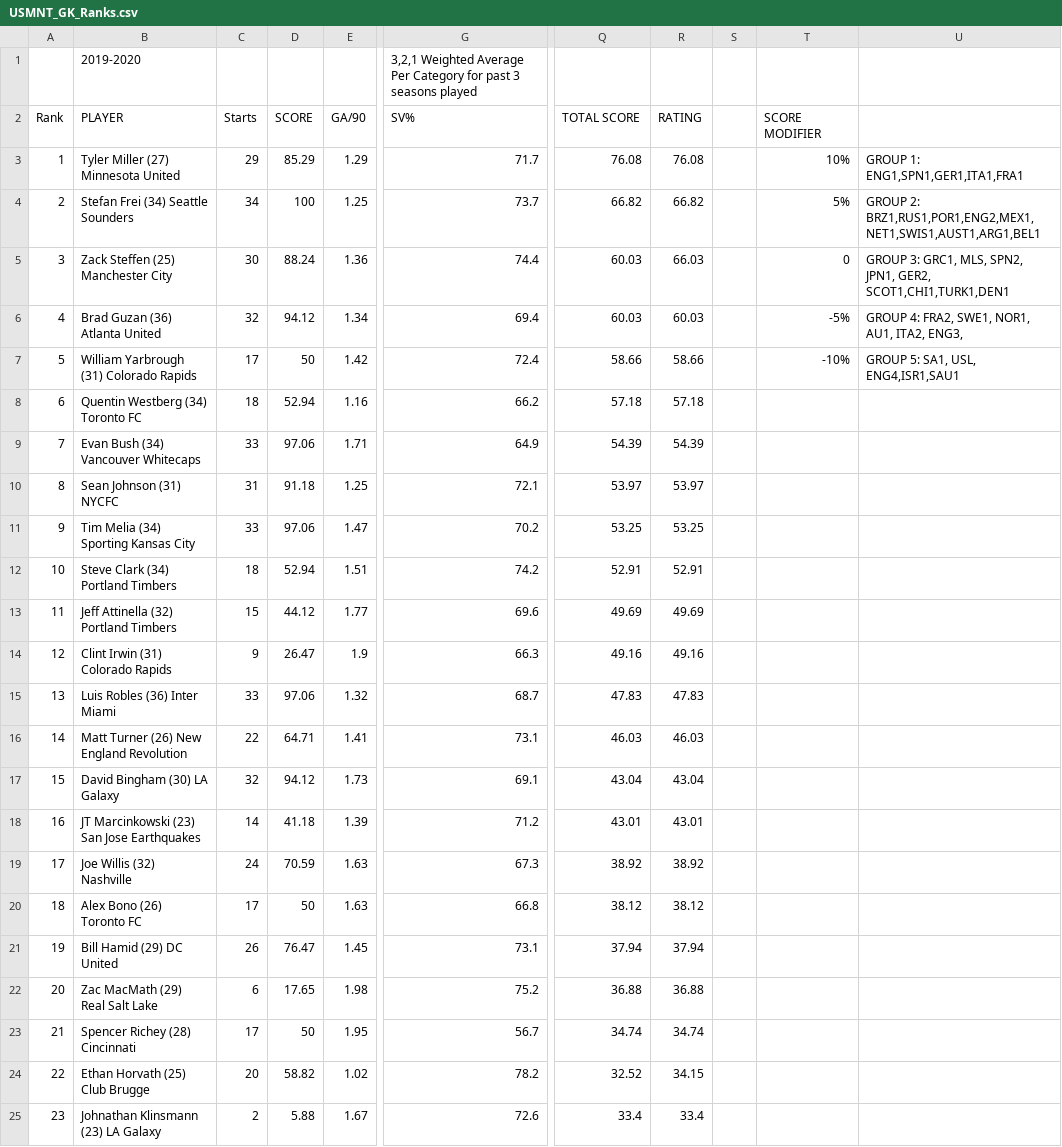
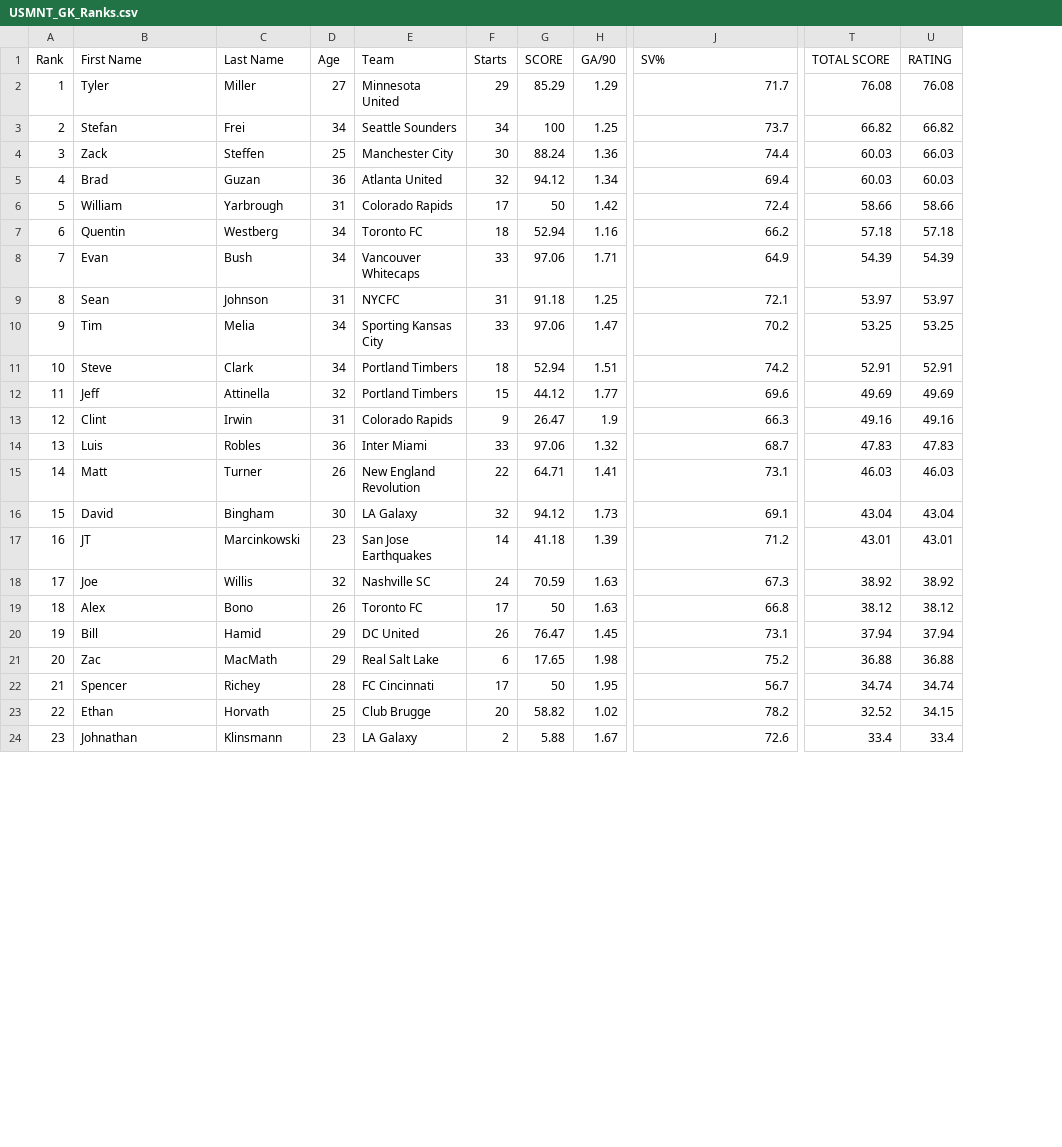
Before and after one commit to PatrickCHennessey/Excel, a CSV file: Wheeler_MLS_2019-2020/USMNT_GK_Ranks.csv, drawn as a sheet; only a part is shown, gaps mark what is left out; removed rows and columns are numbered as before the commit, all else as after; rows hold the shown columns only; the diff covers the shown part only; the diff names each change by its address in the sheet, - before the commit and + after, or states it on an @@ line.

Commit message:
Cleaned for export

```diff
--- a/Wheeler_MLS_2019-2020/USMNT_GK_Ranks.csv
+++ b/Wheeler_MLS_2019-2020/USMNT_GK_Ranks.csv
+column C, rows 1-24: Last Name | Miller | Frei | Steffen | Guzan | Yarbrough | Westberg | Bush | Johnson | Melia | Clark | Attinella | Irwin | Robles | Turner | Bingham | Marcinkowski | Willis | Bono | Hamid | MacMath | Richey | Horvath | Klinsmann
+column D, rows 1-24: Age | 27 | 34 | 25 | 36 | 31 | 34 | 34 | 31 | 34 | 34 | 32 | 31 | 36 | 26 | 30 | 23 | 32 | 26 | 29 | 29 | 28 | 25 | 23
+column E, rows 1-24: Team | Minnesota United | Seattle Sounders | Manchester City | Atlanta United | Colorado Rapids | Toronto FC | Vancouver Whitecaps | NYCFC | Sporting Kansas City | Portland Timbers | Portland Timbers | Colorado Rapids | Inter Miami | New England Revolution | LA Galaxy | San Jose Earthquakes | Nashville SC | Toronto FC | DC United | Real Salt Lake | FC Cincinnati | Club Brugge | LA Galaxy
-column S, empty
-column T, rows 2-7: SCORE MODIFIER | 10% | 5% | 0 | -5% | -10%
-column U, rows 3-7: GROUP 1: ENG1,SPN1,GER1,ITA1,FRA1 | GROUP 2: BRZ1,RUS1,POR1,ENG2,MEX1,NET1,SWIS1,AUST1,ARG1,BEL1 | GROUP 3: GRC1, MLS, SPN2, JPN1, GER2, SCOT1,CHI1,TURK1,DEN1 | GROUP 4: FRA2, SWE1, NOR1, AU1, ITA2, ENG3, | GROUP 5: SA1, USL, ENG4,ISR1,SAU1
-row 1:  | 2019-2020 |  |  |  | 3,2,1 Weighted Average Per Category for past 3 seasons played
-B1: PLAYER
+B1: First Name
-B2: Tyler Miller (27) Minnesota United
+B2: Tyler
-B3: Stefan Frei (34) Seattle Sounders
+B3: Stefan
-B4: Zack Steffen (25) Manchester City
+B4: Zack
-B5: Brad Guzan (36) Atlanta United
+B5: Brad
-B6: William Yarbrough (31) Colorado Rapids
+B6: William
-B7: Quentin Westberg (34) Toronto FC
+B7: Quentin
-B8: Evan Bush (34) Vancouver Whitecaps
+B8: Evan
-B9: Sean Johnson (31) NYCFC
+B9: Sean
-B10: Tim Melia (34) Sporting Kansas City
+B10: Tim
-B11: Steve Clark (34) Portland Timbers
+B11: Steve
-B12: Jeff Attinella (32) Portland Timbers
+B12: Jeff
-B13: Clint Irwin (31) Colorado Rapids
+B13: Clint
-B14: Luis Robles (36) Inter Miami
+B14: Luis
-B15: Matt Turner (26) New England Revolution
+B15: Matt
-B16: David Bingham (30) LA Galaxy
+B16: David
-B17: JT Marcinkowski (23) San Jose Earthquakes
+B17: JT
-B18: Joe Willis (32) Nashville
+B18: Joe
-B19: Alex Bono (26) Toronto FC
+B19: Alex
-B20: Bill Hamid (29) DC United
+B20: Bill
-B21: Zac MacMath (29) Real Salt Lake
+B21: Zac
-B22: Spencer Richey (28) Cincinnati
+B22: Spencer
-B23: Ethan Horvath (25) Club Brugge
+B23: Ethan
-B24: Johnathan Klinsmann (23) LA Galaxy
+B24: Johnathan
```
Also changed, not shown: 9 removed rows and 68 edited cells elsewhere in this file.
